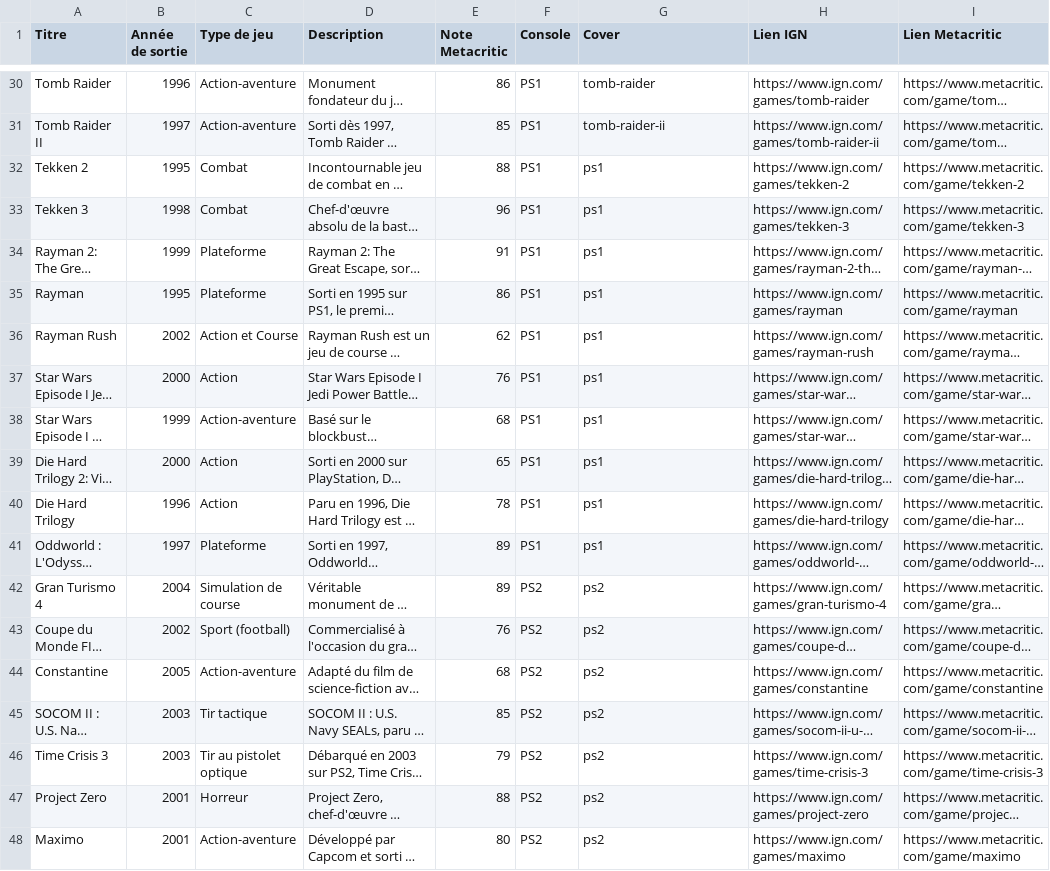
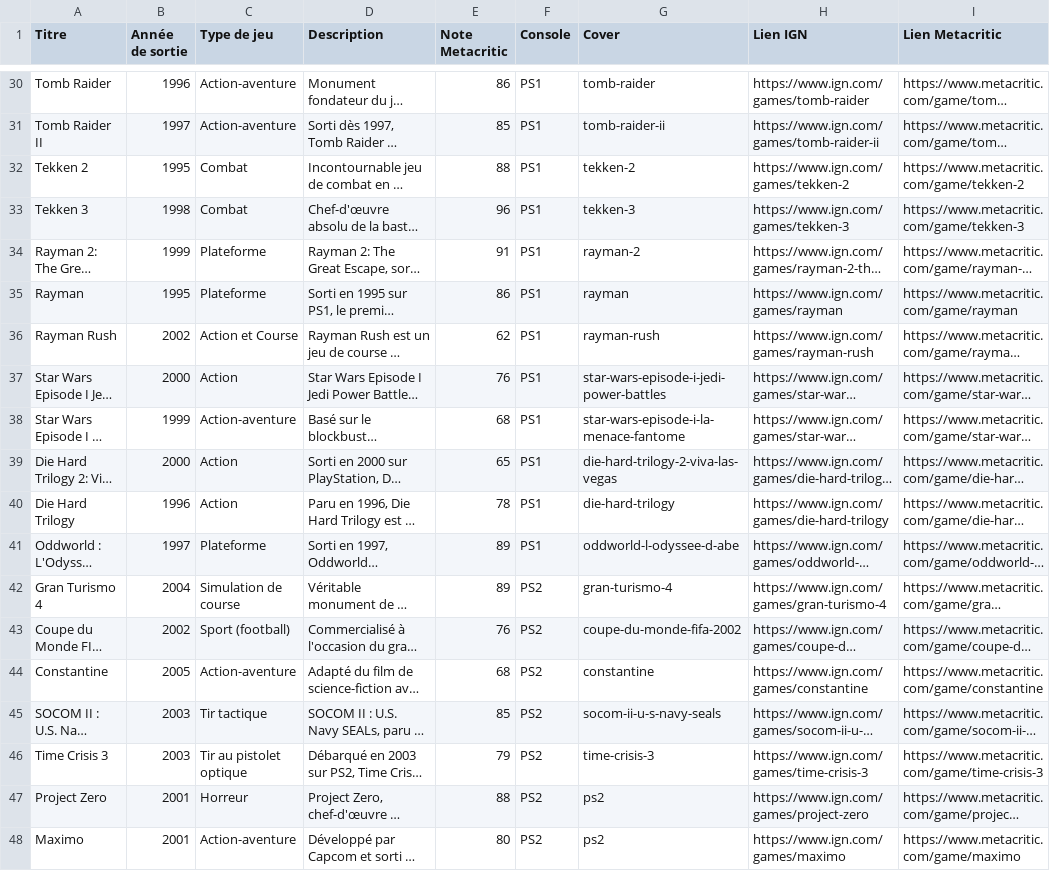
Before and after one commit to DeeMeeThree/retro-vault, a CSV file: database_archive.csv, drawn as a sheet; only a part is shown, gaps mark what is left out; long unchanged cells end in …; the diff names each change by its address in the sheet, - before the commit and + after, or states it on an @@ line.

Commit message:
next 15 covers

```diff
--- a/database_archive.csv
+++ b/database_archive.csv
-G32 (Cover): ps1
+G32 (Cover): tekken-2
-G33 (Cover): ps1
+G33 (Cover): tekken-3
-G34 (Cover): ps1
+G34 (Cover): rayman-2
-G35 (Cover): ps1
+G35 (Cover): rayman
-G36 (Cover): ps1
+G36 (Cover): rayman-rush
-G37 (Cover): ps1
+G37 (Cover): star-wars-episode-i-jedi-power-battles
-G38 (Cover): ps1
+G38 (Cover): star-wars-episode-i-la-menace-fantome
-G39 (Cover): ps1
+G39 (Cover): die-hard-trilogy-2-viva-las-vegas
-G40 (Cover): ps1
+G40 (Cover): die-hard-trilogy
-G41 (Cover): ps1
+G41 (Cover): oddworld-l-odyssee-d-abe
-G42 (Cover): ps2
+G42 (Cover): gran-turismo-4
-G43 (Cover): ps2
+G43 (Cover): coupe-du-monde-fifa-2002
-G44 (Cover): ps2
+G44 (Cover): constantine
-G45 (Cover): ps2
+G45 (Cover): socom-ii-u-s-navy-seals
-G46 (Cover): ps2
+G46 (Cover): time-crisis-3
```
Also changed, not shown: 15 other files.
